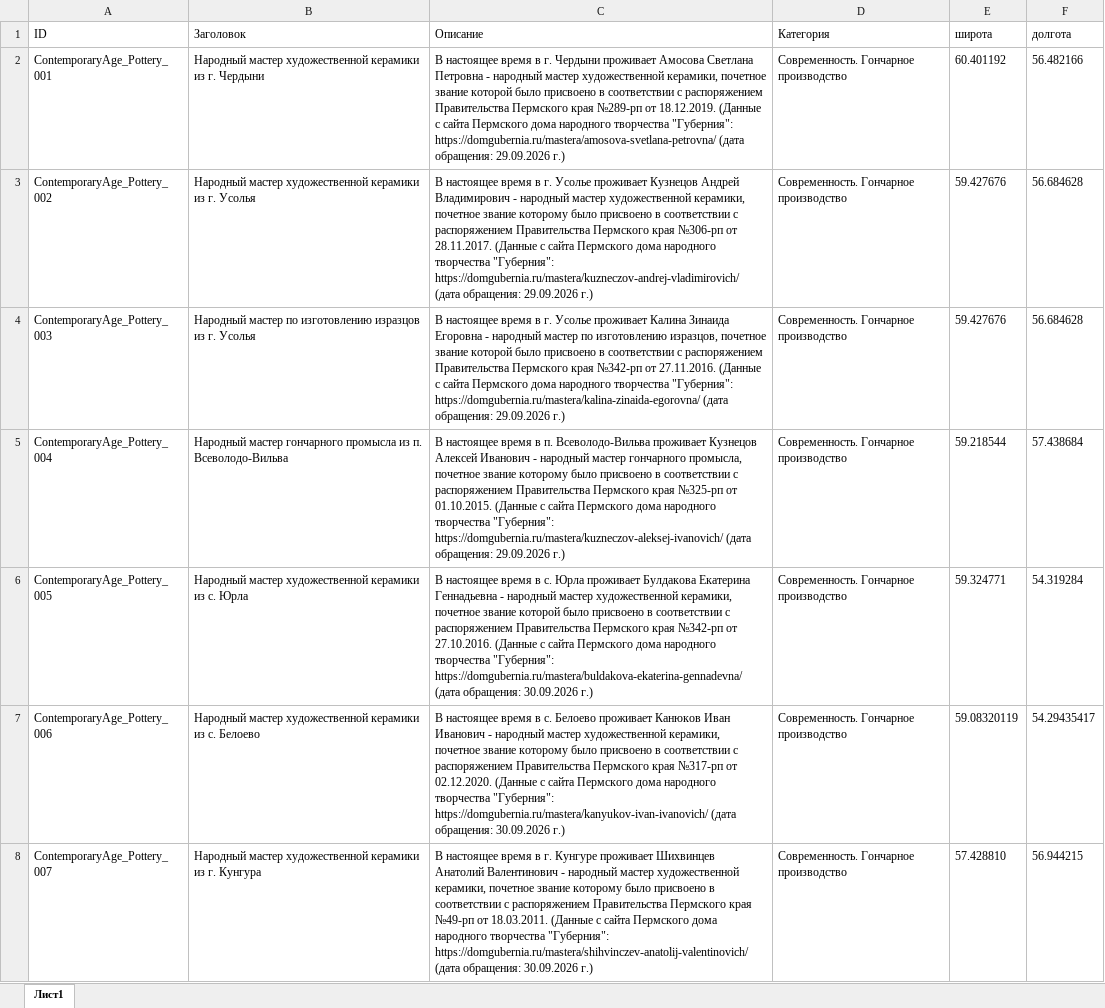
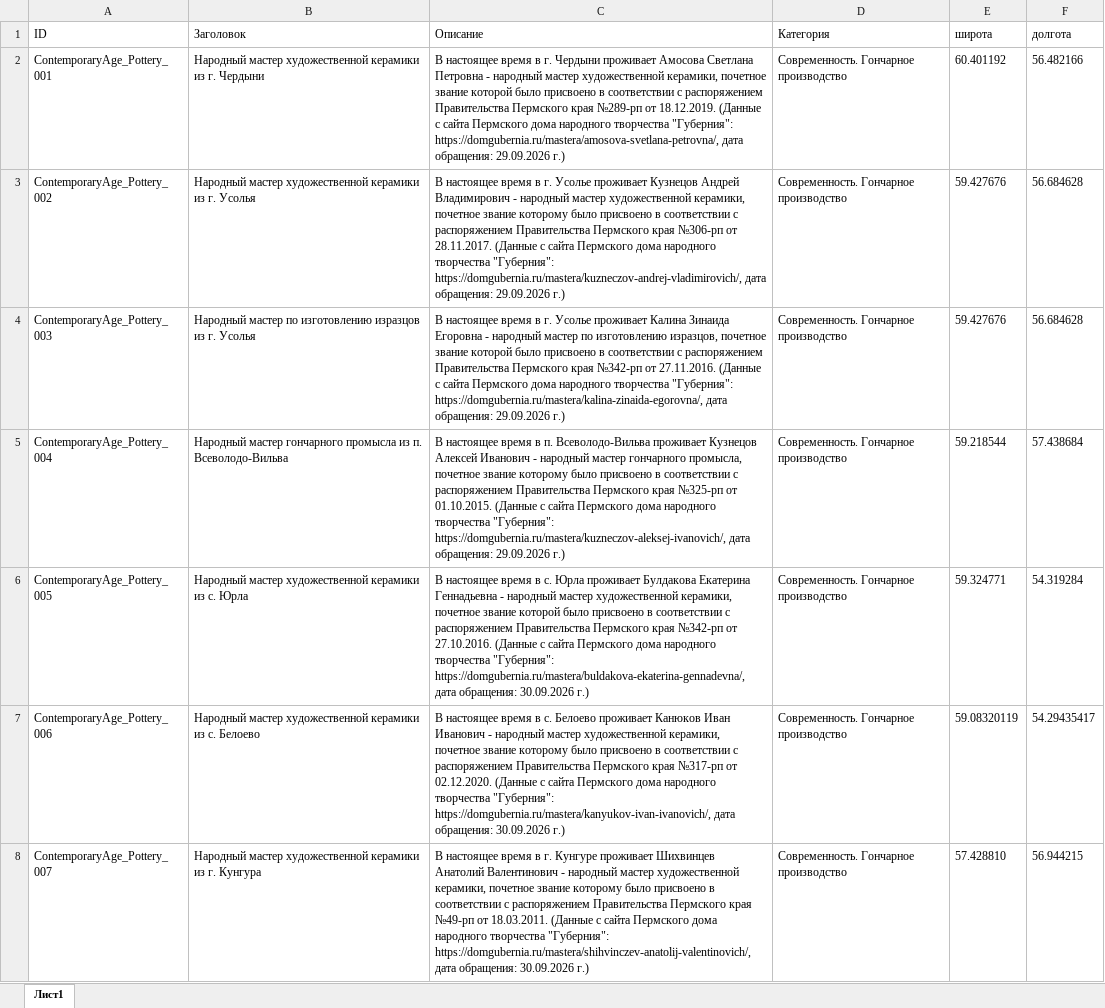
Before and after one commit to remeslaperm/karta, an Excel workbook: public/data/points.xlsx, sheet Лист1, drawn as a sheet; only a part is shown; values as stored, in another font and other column widths than the file's, no borders; the diff covers the shown part only; the diff names each change by its address in the sheet, - before the commit and + after, or states it on an @@ line.

```diff
--- a/public/data/points.xlsx (sheet Лист1)
+++ b/public/data/points.xlsx (sheet Лист1)
-C2 (Описание): …творчества "Губерния": https://domgubernia.ru/mastera/amosova-svetlana-petrovna/ (дата обращения: 29.09.2026…
+C2 (Описание): …творчества "Губерния": https://domgubernia.ru/mastera/amosova-svetlana-petrovna/, дата обращения: 29.09.2026…
-C3 (Описание): …творчества "Губерния": https://domgubernia.ru/mastera/kuzneczov-andrej-vladimirovich/ (дата обращения: 29.09.2026…
+C3 (Описание): …творчества "Губерния": https://domgubernia.ru/mastera/kuzneczov-andrej-vladimirovich/, дата обращения: 29.09.2026…
-C4 (Описание): …творчества "Губерния": https://domgubernia.ru/mastera/kalina-zinaida-egorovna/ (дата обращения: 29.09.2026…
+C4 (Описание): …творчества "Губерния": https://domgubernia.ru/mastera/kalina-zinaida-egorovna/, дата обращения: 29.09.2026…
-C5 (Описание): …творчества "Губерния": https://domgubernia.ru/mastera/kuzneczov-aleksej-ivanovich/ (дата обращения: 29.09.2026…
+C5 (Описание): …творчества "Губерния": https://domgubernia.ru/mastera/kuzneczov-aleksej-ivanovich/, дата обращения: 29.09.2026…
-C6 (Описание): …творчества "Губерния": https://domgubernia.ru/mastera/buldakova-ekaterina-gennadevna/ (дата обращения: 30.09.2026…
+C6 (Описание): …творчества "Губерния": https://domgubernia.ru/mastera/buldakova-ekaterina-gennadevna/, дата обращения: 30.09.2026…
-C7 (Описание): …творчества "Губерния": https://domgubernia.ru/mastera/kanyukov-ivan-ivanovich/ (дата обращения: 30.09.2026…
+C7 (Описание): …творчества "Губерния": https://domgubernia.ru/mastera/kanyukov-ivan-ivanovich/, дата обращения: 30.09.2026…
-C8 (Описание): …творчества "Губерния": https://domgubernia.ru/mastera/shihvinczev-anatolij-valentinovich/ (дата обращения: 30.09.2026…
+C8 (Описание): …творчества "Губерния": https://domgubernia.ru/mastera/shihvinczev-anatolij-valentinovich/, дата обращения: 30.09.2026…
```
Also changed, not shown: 254 edited cells elsewhere in this sheet, 4 other files.
